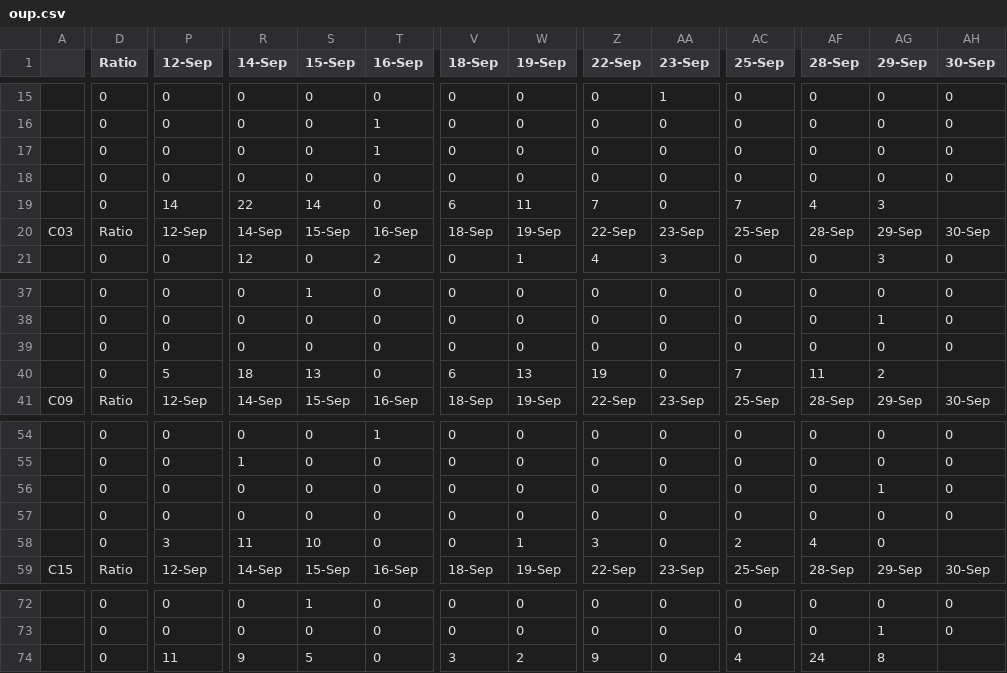
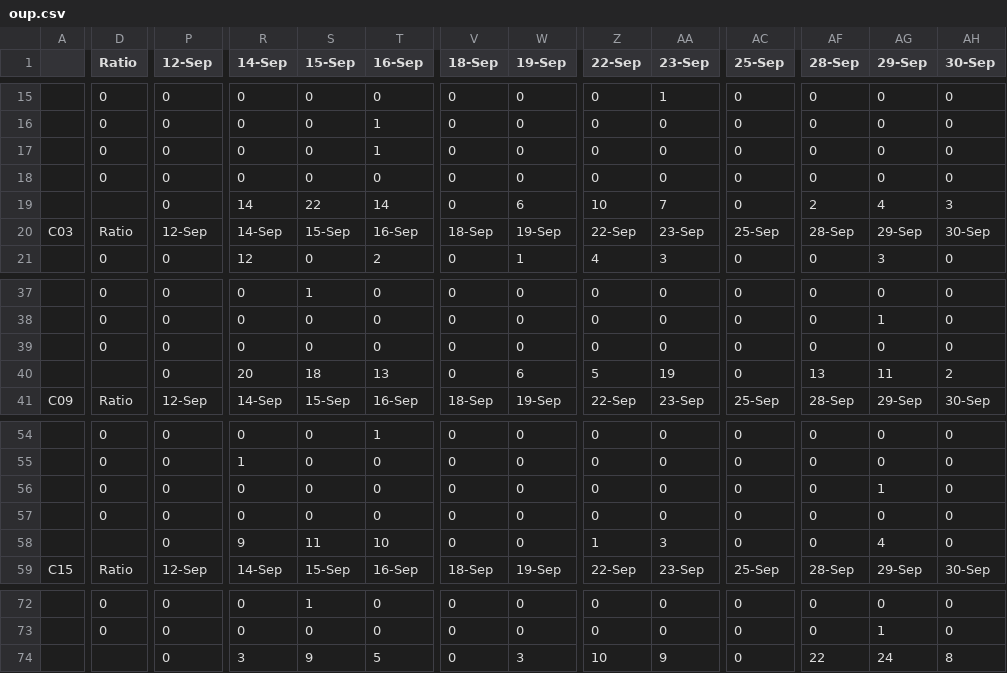
Before and after one commit to sbx2/sbProject, a CSV file: zhhVersion/oup.csv, drawn as a sheet; only a part is shown, gaps mark what is left out; removed rows and columns are numbered as before the commit, all else as after; rows hold the shown columns only; the diff covers the shown part only; the diff names each change by its address in the sheet, - before the commit and + after, or states it on an @@ line.

Commit message:
minor csv fix

```diff
--- a/zhhVersion/oup.csv
+++ b/zhhVersion/oup.csv
-D19 (Ratio): 0
+D19 (Ratio): (empty)
-P19 (12-Sep): 14
+P19 (12-Sep): 0
-R19 (14-Sep): 22
+R19 (14-Sep): 14
-S19 (15-Sep): 14
+S19 (15-Sep): 22
-T19 (16-Sep): 0
+T19 (16-Sep): 14
-V19 (18-Sep): 6
+V19 (18-Sep): 0
-W19 (19-Sep): 11
+W19 (19-Sep): 6
-Z19 (22-Sep): 7
+Z19 (22-Sep): 10
-AA19 (23-Sep): 0
+AA19 (23-Sep): 7
-AC19 (25-Sep): 7
+AC19 (25-Sep): 0
-AF19 (28-Sep): 4
+AF19 (28-Sep): 2
-AG19 (29-Sep): 3
+AG19 (29-Sep): 4
-AH19 (30-Sep): (empty)
+AH19 (30-Sep): 3
-row 40:  | 0 | 5 | 18 | 13 | 0 | 6 | 13 | 19 | 0 | 7 | 11 | 2
+row 40:  |  | 0 | 20 | 18 | 13 | 0 | 6 | 5 | 19 | 0 | 13 | 11 | 2
-D58 (Ratio): 0
+D58 (Ratio): (empty)
-P58 (12-Sep): 3
+P58 (12-Sep): 0
-R58 (14-Sep): 11
+R58 (14-Sep): 9
-S58 (15-Sep): 10
+S58 (15-Sep): 11
-T58 (16-Sep): 0
+T58 (16-Sep): 10
-W58 (19-Sep): 1
+W58 (19-Sep): 0
-Z58 (22-Sep): 3
+Z58 (22-Sep): 1
-AA58 (23-Sep): 0
+AA58 (23-Sep): 3
-AC58 (25-Sep): 2
+AC58 (25-Sep): 0
-AF58 (28-Sep): 4
+AF58 (28-Sep): 0
-AG58 (29-Sep): 0
+AG58 (29-Sep): 4
-AH58 (30-Sep): (empty)
+AH58 (30-Sep): 0
-row 74:  | 0 | 11 | 9 | 5 | 0 | 3 | 2 | 9 | 0 | 4 | 24 | 8
+row 74:  |  | 0 | 3 | 9 | 5 | 0 | 3 | 10 | 9 | 0 | 22 | 24 | 8
```
Also changed, not shown: 20 edited cells elsewhere in this file.
